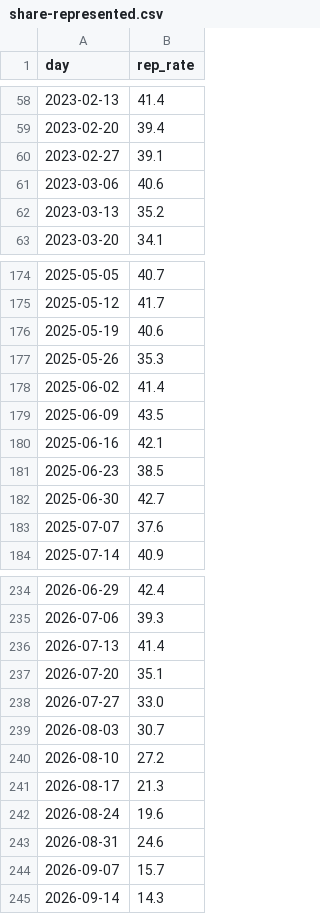
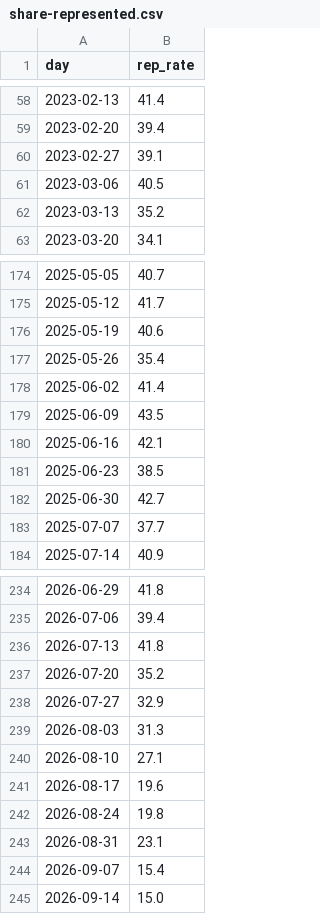
Before and after one commit to housing-data-coalition/rtc-eviction-viz, a CSV file: share-represented.csv, drawn as a sheet; only a part is shown, gaps mark what is left out; the diff covers the shown part only.

```diff
--- a/share-represented.csv
+++ b/share-represented.csv
@@ -60,3 +60,3 @@ day,rep_rate
 2023-02-27,39.1
-2023-03-06,40.6
+2023-03-06,40.5
 2023-03-13,35.2
@@ -176,3 +176,3 @@ day,rep_rate
 2025-05-19,40.6
-2025-05-26,35.3
+2025-05-26,35.4
 2025-06-02,41.4
@@ -182,3 +182,3 @@ day,rep_rate
 2025-06-30,42.7
-2025-07-07,37.6
+2025-07-07,37.7
 2025-07-14,40.9
@@ -234,12 +234,12 @@ day,rep_rate
-2026-06-29,42.4
-2026-07-06,39.3
-2026-07-13,41.4
-2026-07-20,35.1
-2026-07-27,33.0
-2026-08-03,30.7
-2026-08-10,27.2
-2026-08-17,21.3
-2026-08-24,19.6
-2026-08-31,24.6
-2026-09-07,15.7
-2026-09-14,14.3
+2026-06-29,41.8
+2026-07-06,39.4
+2026-07-13,41.8
+2026-07-20,35.2
+2026-07-27,32.9
+2026-08-03,31.3
+2026-08-10,27.1
+2026-08-17,19.6
+2026-08-24,19.8
+2026-08-31,23.1
+2026-09-07,15.4
+2026-09-14,15.0
```
Also changed, not shown: 16 edited cells elsewhere in this file, eviction-time-series.csv, marshal-evictions-by-week.csv, 8 other files.
